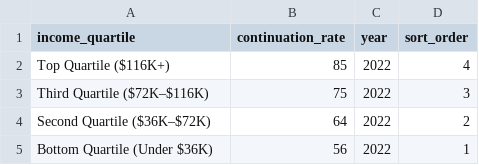
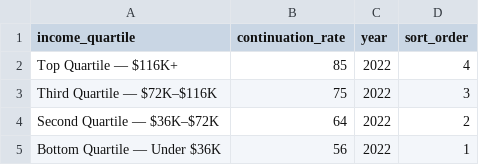
Before and after one commit to Kvallejo-tech/firstgen-analysis, a CSV file: income_college_continuation.csv, drawn as a sheet.

```diff
--- a/income_college_continuation.csv
+++ b/income_college_continuation.csv
@@ -1,5 +1,5 @@
 income_quartile,continuation_rate,year,sort_order
-Top Quartile ($116K+),85,2022,4
-Third Quartile ($72K–$116K),75,2022,3
-Second Quartile ($36K–$72K),64,2022,2
-Bottom Quartile (Under $36K),56,2022,1
+Top Quartile — $116K+,85,2022,4
+Third Quartile — $72K–$116K,75,2022,3
+Second Quartile — $36K–$72K,64,2022,2
+Bottom Quartile — Under $36K,56,2022,1
```
Also changed, not shown: 1 other file.
